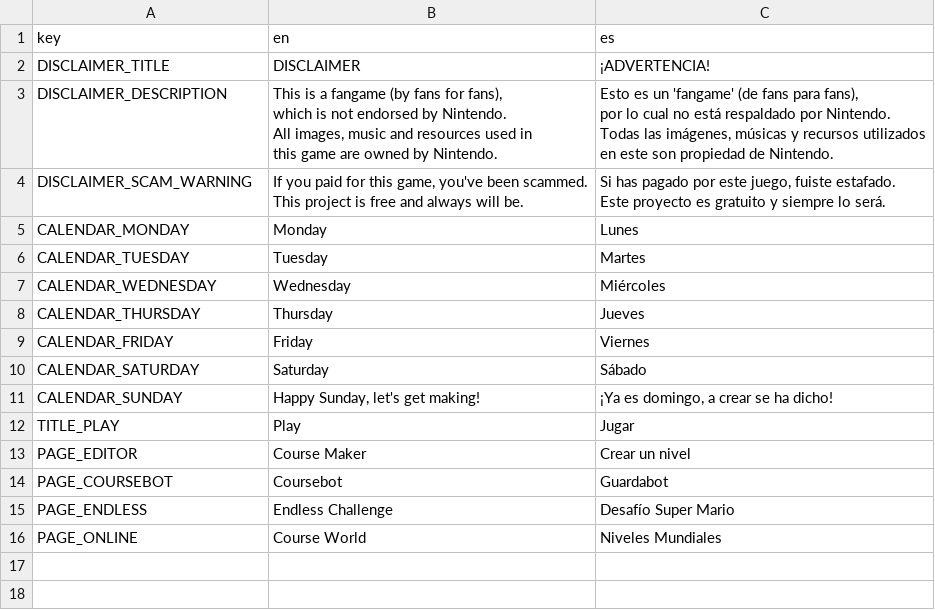
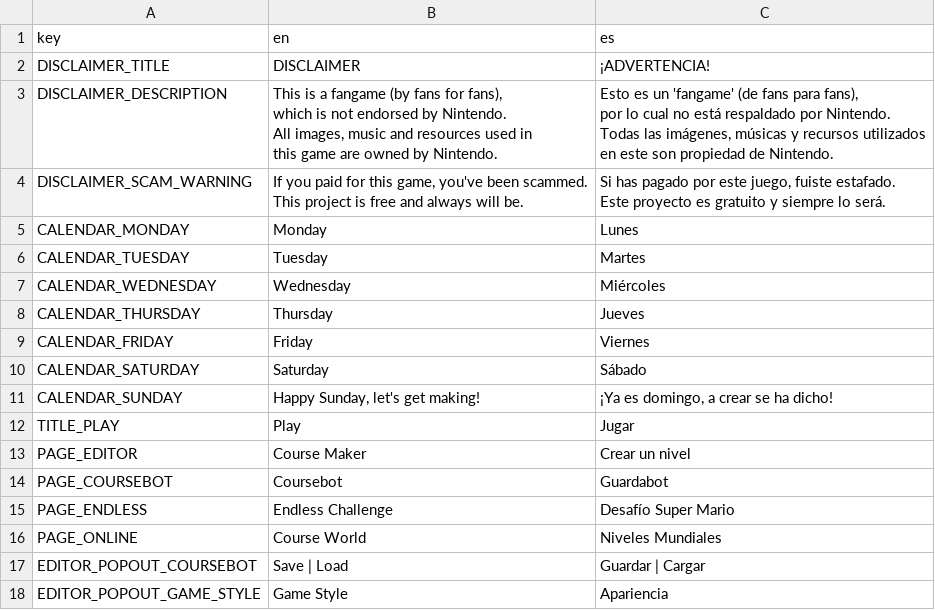
Before and after one commit to NCubss/GodotWE, a CSV file: translations/translations.csv, drawn as a sheet.

Commit message:
improved editor popout

```diff
--- a/translations/translations.csv
+++ b/translations/translations.csv
@@ -24 +24,3 @@ PAGE_ENDLESS,Endless Challenge,Desafío Super Mario
 PAGE_ONLINE,Course World,Niveles Mundiales
+EDITOR_POPOUT_COURSEBOT,Save | Load,Guardar | Cargar
+EDITOR_POPOUT_GAME_STYLE,Game Style,Apariencia
```
Also changed, not shown: 6 other files.
